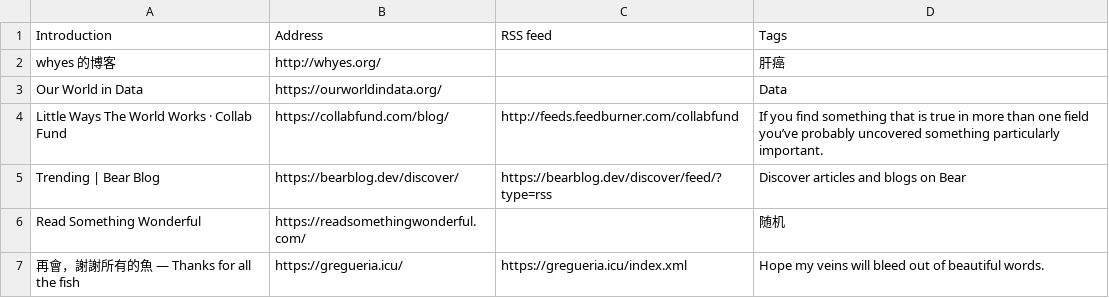
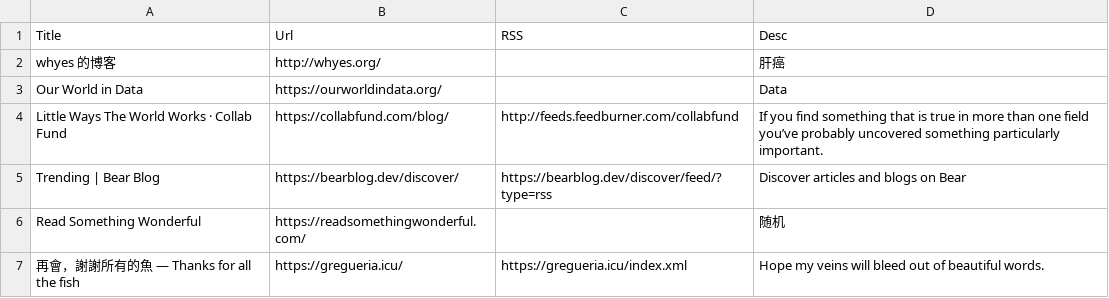
Before and after one commit to tianheg/feed, a CSV file: feeds-csv.csv (was feed-list.csv), drawn as a sheet; only a part is shown.

```diff
--- a/feed-list.csv
+++ b/feeds-csv.csv
@@ -1,2 +1,2 @@
-Introduction, Address, RSS feed, Tags
+Title, Url, RSS, Desc
 whyes 的博客, http://whyes.org/, , 肝癌
```
Also changed, not shown: 4 other files.
